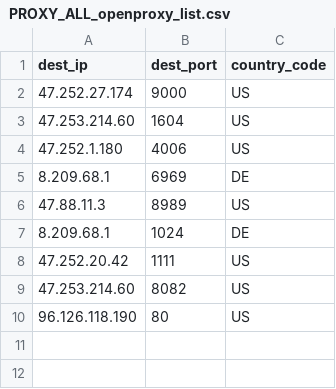
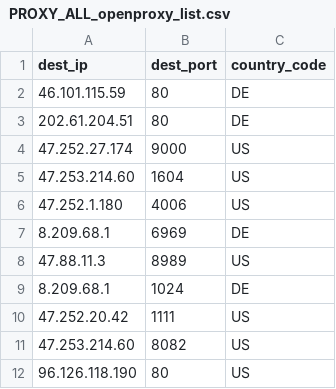
Before and after one commit to yassirusa/awesome-lists, a CSV file: Lists/PROXY/openproxylist.xyz/PROXY_ALL_openproxy_list.csv, drawn as a sheet; the diff names each change by its address in the sheet, - before the commit and + after, or states it on an @@ line.

```diff
--- a/Lists/PROXY/openproxylist.xyz/PROXY_ALL_openproxy_list.csv
+++ b/Lists/PROXY/openproxylist.xyz/PROXY_ALL_openproxy_list.csv
+row 2: 46.101.115.59 | 80 | DE
+row 3: 202.61.204.51 | 80 | DE
```
